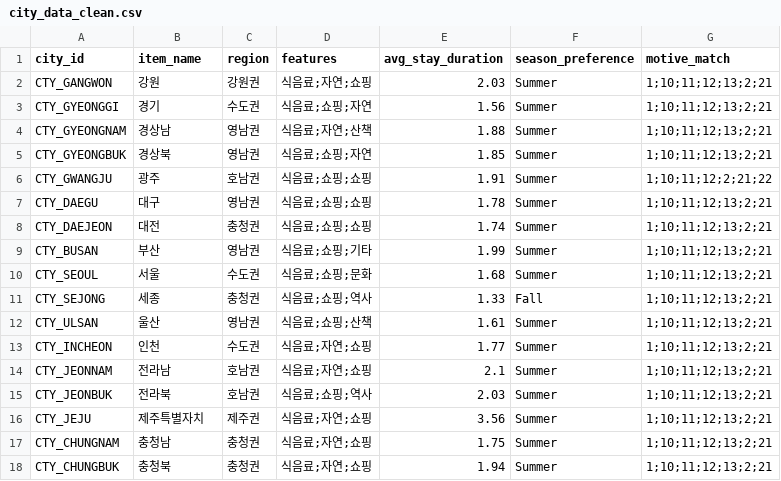
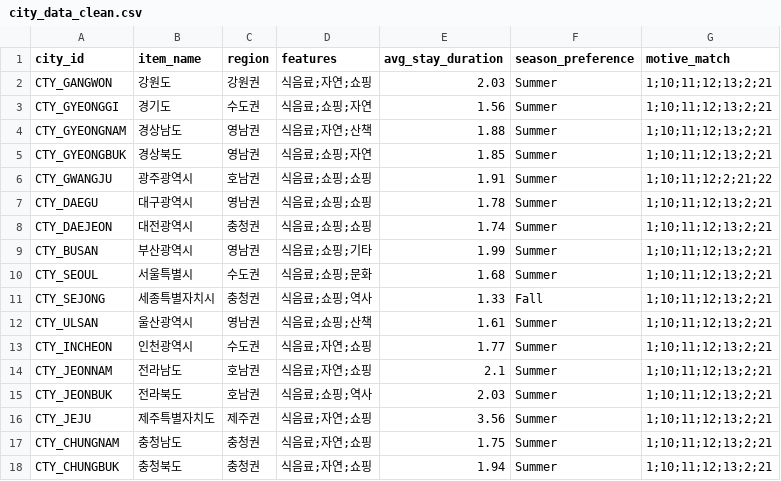
Before and after one commit to NULL-POINT-gachon/ai, a CSV file: data/recommender/city/city_data_clean.csv, drawn as a sheet.

Commit message:
fix city data

```diff
--- a/data/recommender/city/city_data_clean.csv
+++ b/data/recommender/city/city_data_clean.csv
@@ -1,18 +1,18 @@
 city_id,item_name,region,features,avg_stay_duration,season_preference,motive_match
-CTY_GANGWON,강원,강원권,식음료;자연;쇼핑,2.03,Summer,1;10;11;12;13;2;21
-CTY_GYEONGGI,경기,수도권,식음료;쇼핑;자연,1.56,Summer,1;10;11;12;13;2;21
-CTY_GYEONGNAM,경상남,영남권,식음료;자연;산책,1.88,Summer,1;10;11;12;13;2;21
-CTY_GYEONGBUK,경상북,영남권,식음료;쇼핑;자연,1.85,Summer,1;10;11;12;13;2;21
-CTY_GWANGJU,광주,호남권,식음료;쇼핑;쇼핑,1.91,Summer,1;10;11;12;2;21;22
-CTY_DAEGU,대구,영남권,식음료;쇼핑;쇼핑,1.78,Summer,1;10;11;12;13;2;21
-CTY_DAEJEON,대전,충청권,식음료;쇼핑;쇼핑,1.74,Summer,1;10;11;12;13;2;21
-CTY_BUSAN,부산,영남권,식음료;쇼핑;기타,1.99,Summer,1;10;11;12;13;2;21
-CTY_SEOUL,서울,수도권,식음료;쇼핑;문화,1.68,Summer,1;10;11;12;13;2;21
-CTY_SEJONG,세종,충청권,식음료;쇼핑;역사,1.33,Fall,1;10;11;12;13;2;21
-CTY_ULSAN,울산,영남권,식음료;쇼핑;산책,1.61,Summer,1;10;11;12;13;2;21
-CTY_INCHEON,인천,수도권,식음료;자연;쇼핑,1.77,Summer,1;10;11;12;13;2;21
-CTY_JEONNAM,전라남,호남권,식음료;자연;쇼핑,2.1,Summer,1;10;11;12;13;2;21
-CTY_JEONBUK,전라북,호남권,식음료;쇼핑;역사,2.03,Summer,1;10;11;12;13;2;21
-CTY_JEJU,제주특별자치,제주권,식음료;자연;쇼핑,3.56,Summer,1;10;11;12;13;2;21
-CTY_CHUNGNAM,충청남,충청권,식음료;자연;쇼핑,1.75,Summer,1;10;11;12;13;2;21
-CTY_CHUNGBUK,충청북,충청권,식음료;자연;쇼핑,1.94,Summer,1;10;11;12;13;2;21
+CTY_GANGWON,강원도,강원권,식음료;자연;쇼핑,2.03,Summer,1;10;11;12;13;2;21
+CTY_GYEONGGI,경기도,수도권,식음료;쇼핑;자연,1.56,Summer,1;10;11;12;13;2;21
+CTY_GYEONGNAM,경상남도,영남권,식음료;자연;산책,1.88,Summer,1;10;11;12;13;2;21
+CTY_GYEONGBUK,경상북도,영남권,식음료;쇼핑;자연,1.85,Summer,1;10;11;12;13;2;21
+CTY_GWANGJU,광주광역시,호남권,식음료;쇼핑;쇼핑,1.91,Summer,1;10;11;12;2;21;22
+CTY_DAEGU,대구광역시,영남권,식음료;쇼핑;쇼핑,1.78,Summer,1;10;11;12;13;2;21
+CTY_DAEJEON,대전광역시,충청권,식음료;쇼핑;쇼핑,1.74,Summer,1;10;11;12;13;2;21
+CTY_BUSAN,부산광역시,영남권,식음료;쇼핑;기타,1.99,Summer,1;10;11;12;13;2;21
+CTY_SEOUL,서울특별시,수도권,식음료;쇼핑;문화,1.68,Summer,1;10;11;12;13;2;21
+CTY_SEJONG,세종특별자치시,충청권,식음료;쇼핑;역사,1.33,Fall,1;10;11;12;13;2;21
+CTY_ULSAN,울산광역시,영남권,식음료;쇼핑;산책,1.61,Summer,1;10;11;12;13;2;21
+CTY_INCHEON,인천광역시,수도권,식음료;자연;쇼핑,1.77,Summer,1;10;11;12;13;2;21
+CTY_JEONNAM,전라남도,호남권,식음료;자연;쇼핑,2.1,Summer,1;10;11;12;13;2;21
+CTY_JEONBUK,전라북도,호남권,식음료;쇼핑;역사,2.03,Summer,1;10;11;12;13;2;21
+CTY_JEJU,제주특별자치도,제주권,식음료;자연;쇼핑,3.56,Summer,1;10;11;12;13;2;21
+CTY_CHUNGNAM,충청남도,충청권,식음료;자연;쇼핑,1.75,Summer,1;10;11;12;13;2;21
+CTY_CHUNGBUK,충청북도,충청권,식음료;자연;쇼핑,1.94,Summer,1;10;11;12;13;2;21
```
